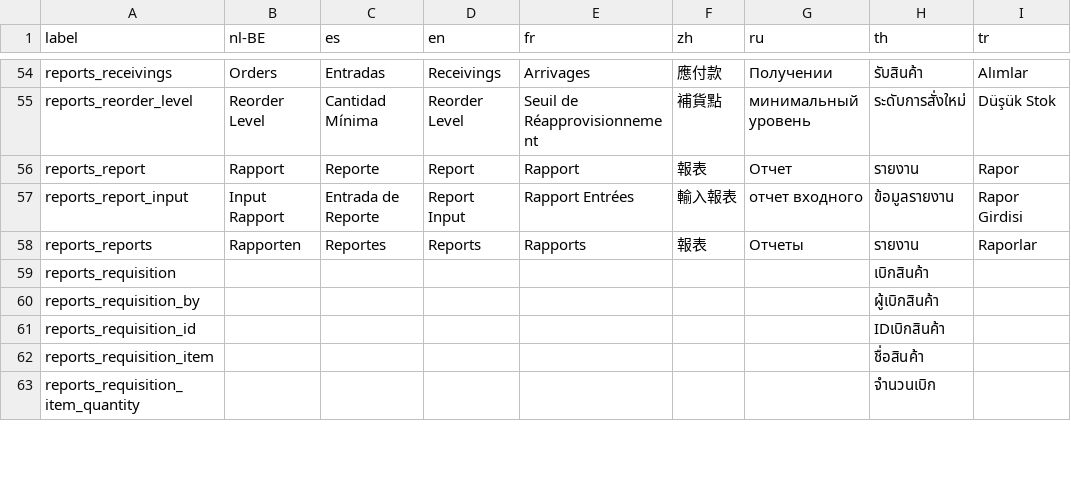
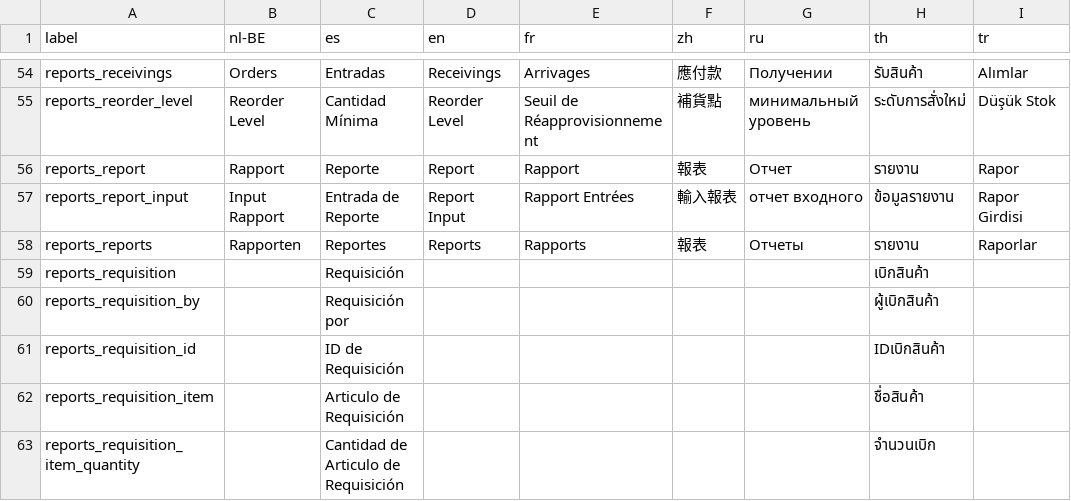
Before and after one commit to opensourcepos/opensourcepos, a CSV file: translations/reports_lang.csv, drawn as a sheet; only a part is shown, gaps mark what is left out; the diff covers the shown part only; the diff names each change by its address in the sheet, - before the commit and + after, or states it on an @@ line.

Commit message:
Merge pull request #60
Update common_lang.csv

Spanish translation to CSV files. Spanish translation updated - xepaez 20150424

Added translation labels missing in CSV import forms.

```diff
--- a/translations/reports_lang.csv
+++ b/translations/reports_lang.csv
-C59 (es): (empty)
+C59 (es): Requisición
-C60 (es): (empty)
+C60 (es): Requisición por
-C61 (es): (empty)
+C61 (es): ID de Requisición
-C62 (es): (empty)
+C62 (es): Articulo de Requisición
-C63 (es): (empty)
+C63 (es): Cantidad de Articulo de Requisición
```
Also changed, not shown: 11 edited cells elsewhere in this file, translations/common_lang.csv, translations/config_lang.csv, 46 other files.
